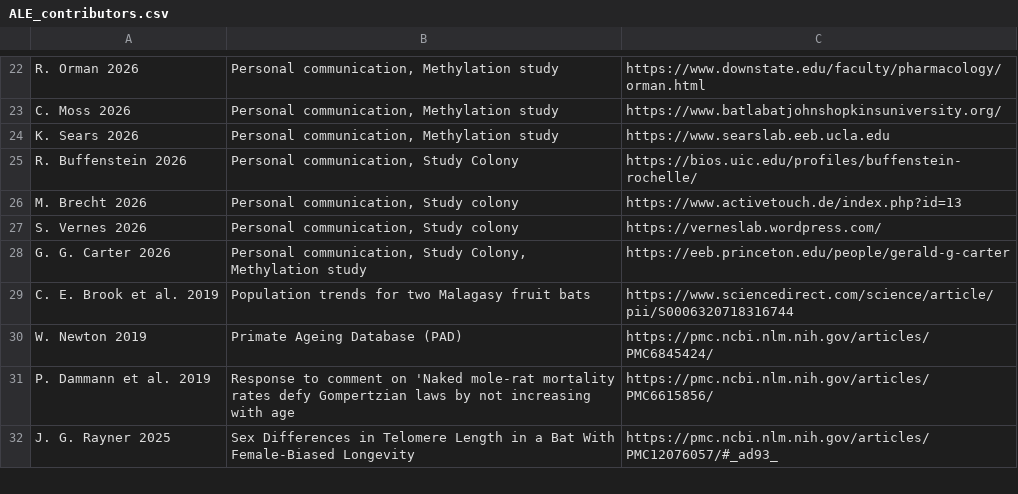
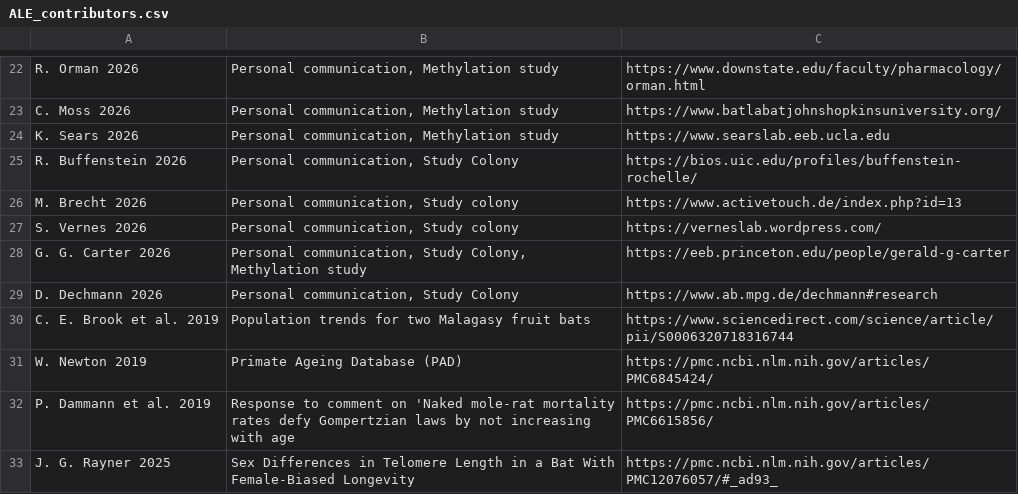
Before and after one commit to hillerlab/ALE, a CSV file: ALE_contributors.csv, drawn as a sheet; only a part is shown, gaps mark what is left out.

Commit message:
Update ALE_contributors.csv

```diff
--- a/ALE_contributors.csv
+++ b/ALE_contributors.csv
@@ -28,2 +28,3 @@ S. Vernes 2026;Personal communication, Study colony;https://verneslab.wordpress.
 G. G. Carter 2026;Personal communication, Study Colony, Methylation study;https://eeb.princeton.edu/people/gerald-g-carter
+D. Dechmann 2026;Personal communication, Study Colony;https://www.ab.mpg.de/dechmann#research
 C. E. Brook et al. 2019;Population trends for two Malagasy fruit bats;https://www.sciencedirect.com/science/article/pii/S0006320718316744
```
